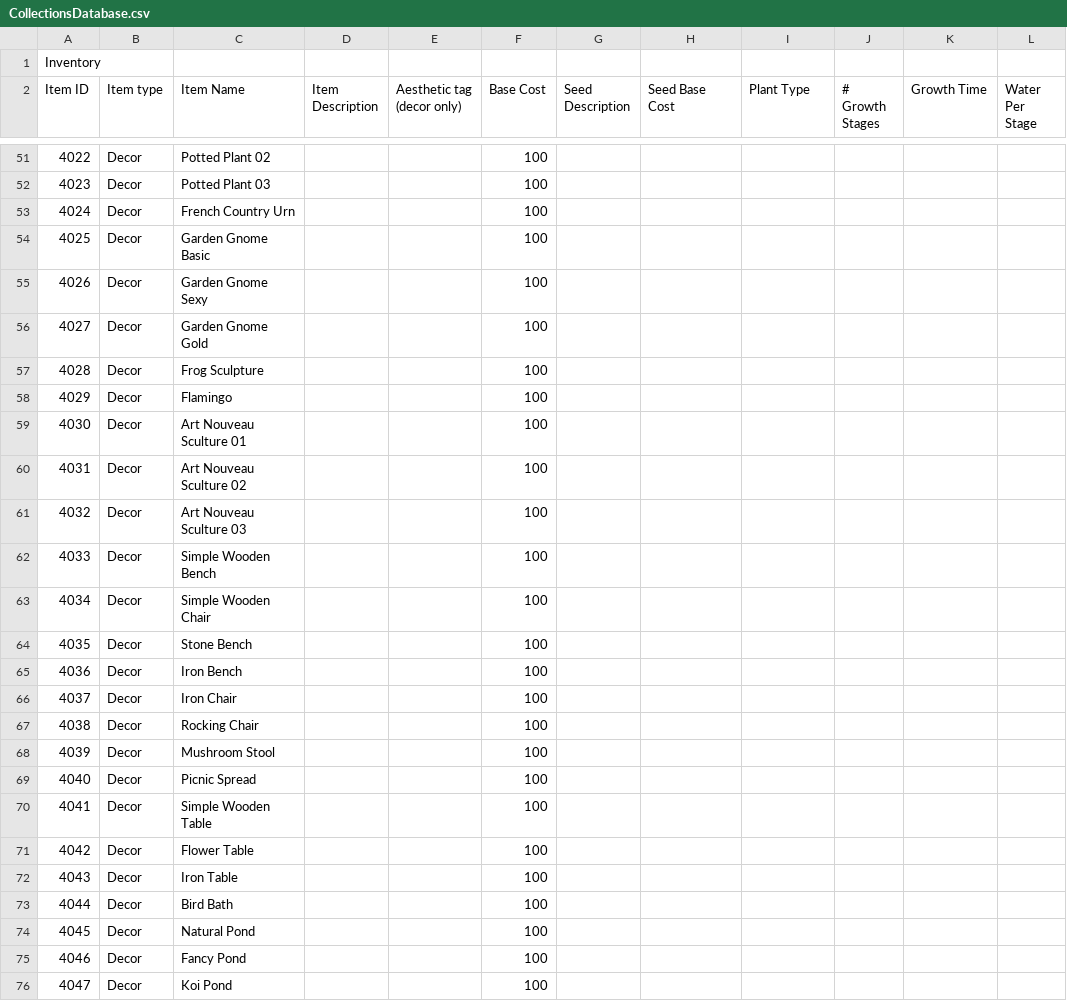
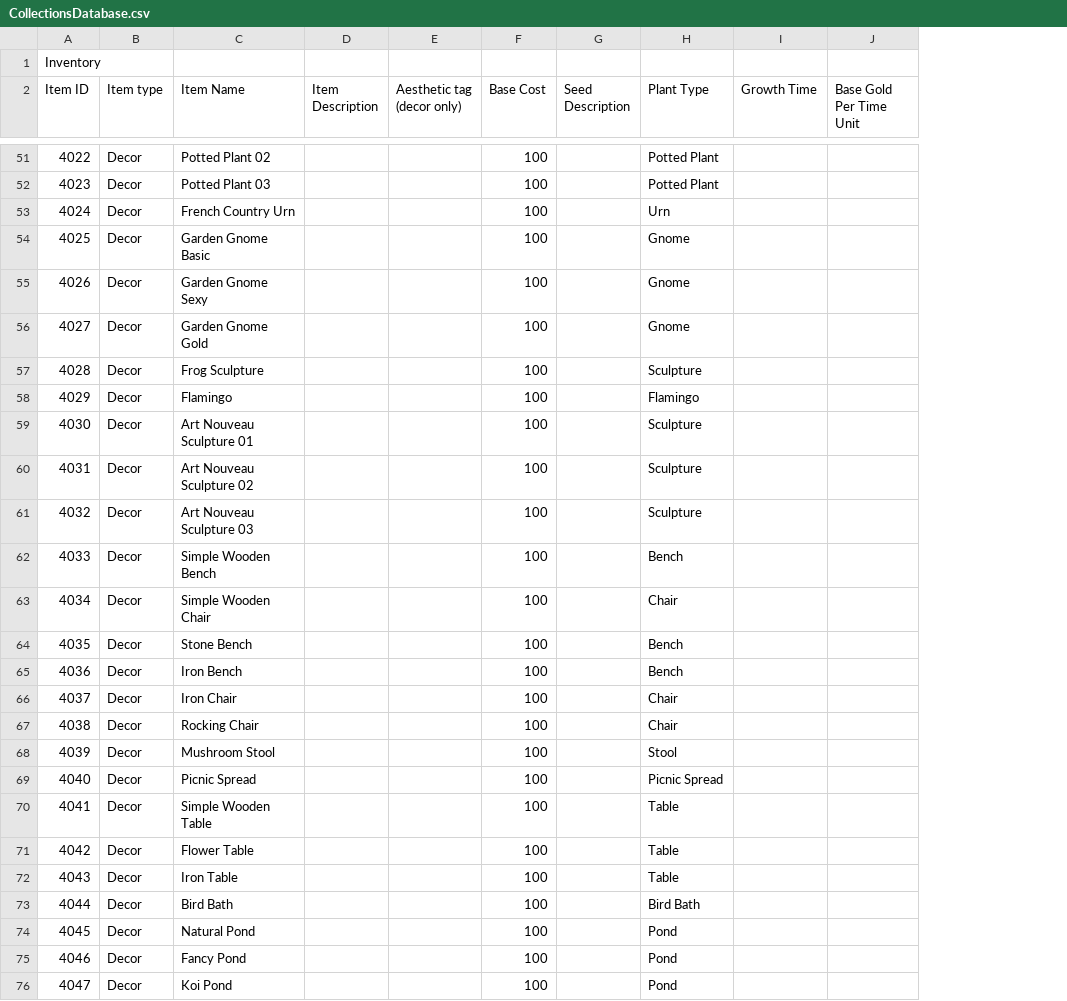
Before and after one commit to jleodones/GrandmaGreenDocumentation, a CSV file: Scripts/Collections/CollectionsDatabase.csv, drawn as a sheet; only a part is shown, gaps mark what is left out; removed rows and columns are numbered as before the commit, all else as after; the diff covers the shown part only; the diff names each change by its address in the sheet, - before the commit and + after, or states it on an @@ line.

```diff
--- a/Scripts/Collections/CollectionsDatabase.csv
+++ b/Scripts/Collections/CollectionsDatabase.csv
-column H (Seed Base Cost), empty
-column J (# Growth Stages), empty
-column L (Water Per Stage), empty
+column J (Base Gold Per Time Unit), empty
-H51:H52 (Plant Type): (empty)
+H51:H52 (Plant Type): Potted Plant
-H53 (Plant Type): (empty)
+H53 (Plant Type): Urn
-H54:H56 (Plant Type): (empty)
+H54:H56 (Plant Type): Gnome
-H57 (Plant Type): (empty)
+H57 (Plant Type): Sculpture
-H58 (Plant Type): (empty)
+H58 (Plant Type): Flamingo
-C59 (Item Name): Art Nouveau Sculture 01
+C59 (Item Name): Art Nouveau Sculpture 01
-H59:H61 (Plant Type): (empty)
+H59:H61 (Plant Type): Sculpture
-C60 (Item Name): Art Nouveau Sculture 02
+C60 (Item Name): Art Nouveau Sculpture 02
-C61 (Item Name): Art Nouveau Sculture 03
+C61 (Item Name): Art Nouveau Sculpture 03
-H62 (Plant Type): (empty)
+H62 (Plant Type): Bench
-H63 (Plant Type): (empty)
+H63 (Plant Type): Chair
-H64:H65 (Plant Type): (empty)
+H64:H65 (Plant Type): Bench
-H66:H67 (Plant Type): (empty)
+H66:H67 (Plant Type): Chair
-H68 (Plant Type): (empty)
+H68 (Plant Type): Stool
-H69 (Plant Type): (empty)
+H69 (Plant Type): Picnic Spread
-H70:H72 (Plant Type): (empty)
+H70:H72 (Plant Type): Table
-H73 (Plant Type): (empty)
+H73 (Plant Type): Bird Bath
-H74:H76 (Plant Type): (empty)
+H74:H76 (Plant Type): Pond
```
Also changed, not shown: 116 edited cells elsewhere in this file, 5 other files.
